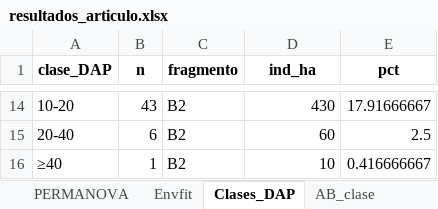
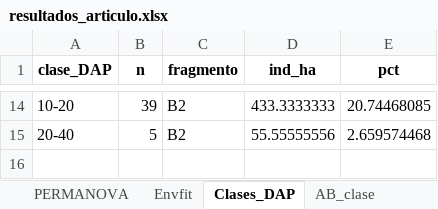
Before and after one commit to Adolfojara/Bosque-Unipaz, an Excel workbook: analisis_articulo/resultados_articulo.xlsx, sheet Clases_DAP, drawn as a sheet; only a part is shown, gaps mark what is left out; values as stored, in another font and other column widths than the file's, no borders; the diff covers the shown part only; the diff names each change by its address in the sheet, - before the commit and + after, or states it on an @@ line.

```diff
--- a/analisis_articulo/resultados_articulo.xlsx (sheet Clases_DAP)
+++ b/analisis_articulo/resultados_articulo.xlsx (sheet Clases_DAP)
-B14 (n): 43
+B14 (n): 39
-D14 (ind_ha): 430
+D14 (ind_ha): 433.3333333
-E14 (pct): 17.91666667
+E14 (pct): 20.74468085
-B15 (n): 6
+B15 (n): 5
-D15 (ind_ha): 60
+D15 (ind_ha): 55.55555556
-E15 (pct): 2.5
+E15 (pct): 2.659574468
-row 16: ≥40 | 1 | B2 | 10 | 0.416666667
```
Also changed, not shown: 32 edited cells elsewhere in this sheet, sheet IVI, sheet Hill_asintoticos, sheet IVF, sheet Hill_cobertura, sheet Incidencia, sheet Lista, 8 more sheets, 28 other files.
